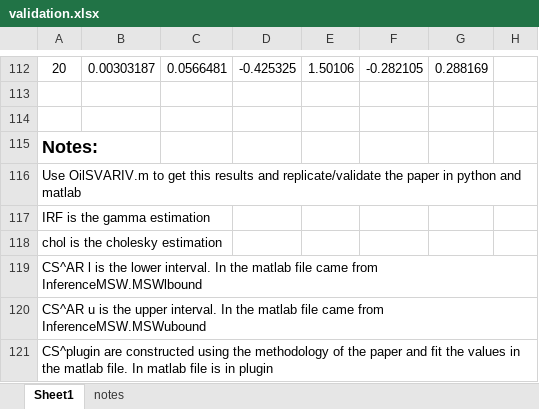
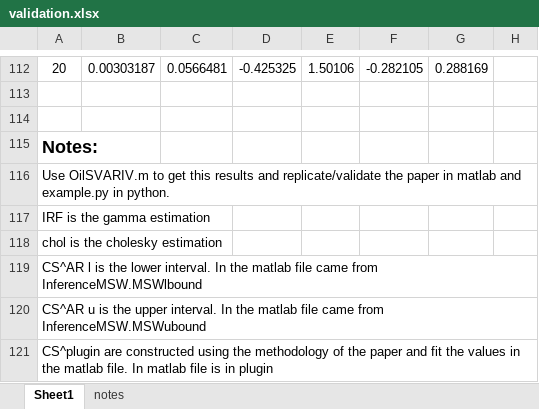
Before and after one commit to MaxLugo/SVARIV, an Excel workbook: validation.xlsx, sheet Sheet1, drawn as a sheet; only a part is shown, gaps mark what is left out; values as stored, in another font and other column widths than the file's, no borders; the diff names each change by its address in the sheet, - before the commit and + after, or states it on an @@ line.

Commit message:
typo excel

```diff
--- a/validation.xlsx (sheet Sheet1)
+++ b/validation.xlsx (sheet Sheet1)
-A116: …paper in python and matlab
+A116: …paper in matlab and example.py in python.
```
